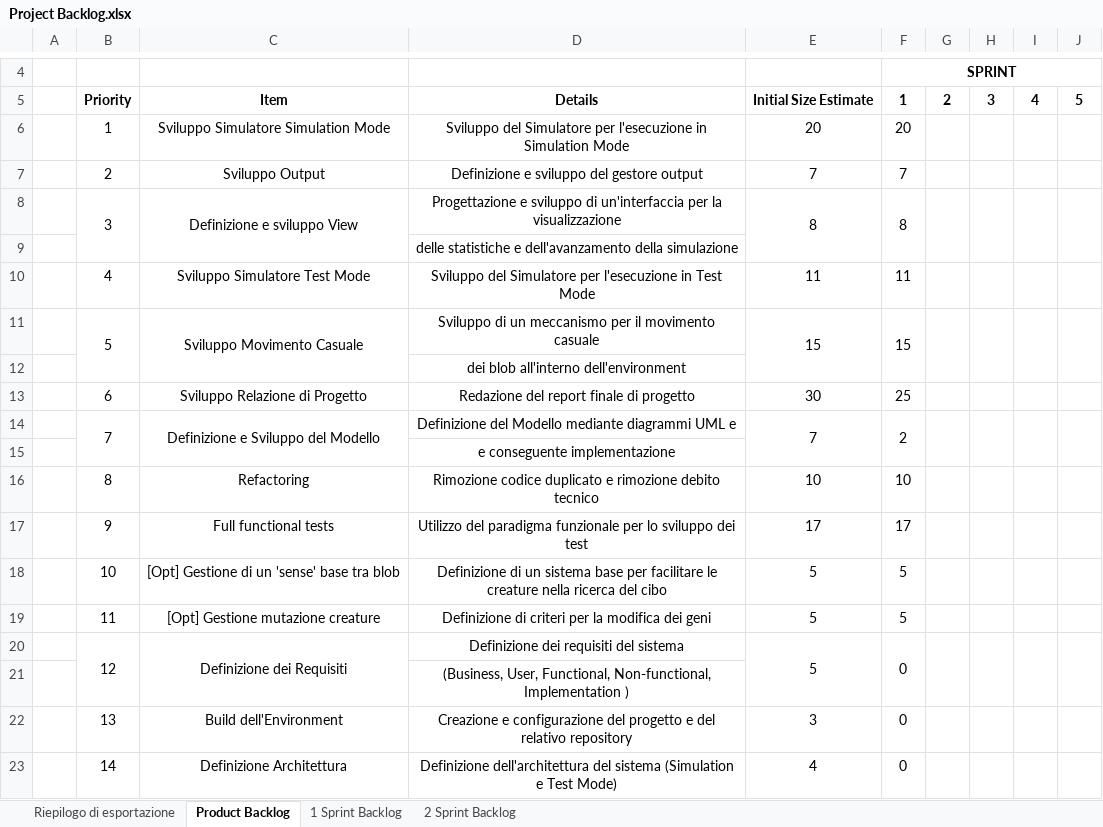
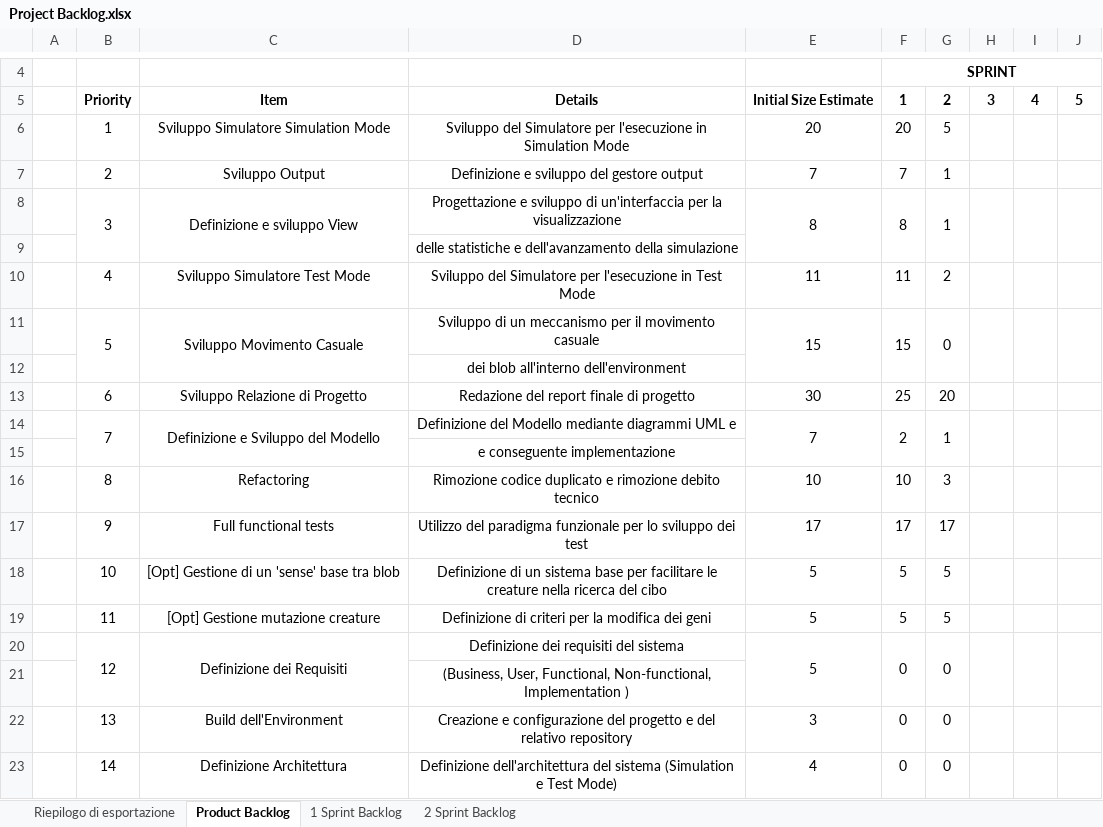
Before and after one commit to pistocchifilippo/PPS-19-Primer, an Excel workbook: process/Project Backlog.xlsx, sheet Product Backlog, drawn as a sheet; only a part is shown, gaps mark what is left out; values as stored, in another font and other column widths than the file's, no borders; the diff names each change by its address in the sheet, - before the commit and + after, or states it on an @@ line.

Commit message:
end of sprint #2 - backlog updated

```diff
--- a/process/Project Backlog.xlsx (sheet Product Backlog)
+++ b/process/Project Backlog.xlsx (sheet Product Backlog)
-G6: (empty)
+G6: 5
-G7:G8: (empty)
+G7:G8: 1
-G10: (empty)
+G10: 2
-G11: (empty)
+G11: 0
-G13: (empty)
+G13: 20
-G14: (empty)
+G14: 1
-G16: (empty)
+G16: 3
-G17: (empty)
+G17: 17
-G18:G19: (empty)
+G18:G19: 5
-G20: (empty)
+G20: 0
-G22:G23: (empty)
+G22:G23: 0
```
Also changed, not shown: sheet 2 Sprint Backlog.
